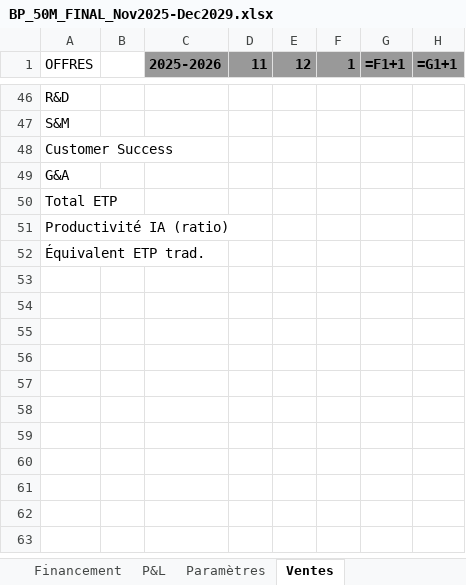
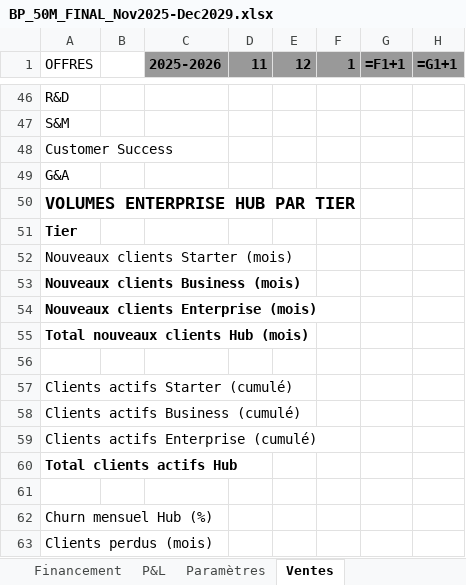
Before and after one commit to frederic-ramet/BP_builder, an Excel workbook: data/outputs/BP_50M_FINAL_Nov2025-Dec2029.xlsx, sheet Ventes, drawn as a sheet; only a part is shown, gaps mark what is left out; values as stored, in another font and other column widths than the file's, no borders; formulas without a stored value are shown as written; rows hold the shown columns only; the diff names each change by its address in the sheet, - before the commit and + after, or states it on an @@ line.

```diff
--- a/data/outputs/BP_50M_FINAL_Nov2025-Dec2029.xlsx (sheet Ventes)
+++ b/data/outputs/BP_50M_FINAL_Nov2025-Dec2029.xlsx (sheet Ventes)
-A50 (OFFRES): Total ETP
+A50 (OFFRES): VOLUMES ENTERPRISE HUB PAR TIER
-A50:A51 bold: off
+A50:A51 bold: on
@@ A50 text size: larger @@
-A51 (OFFRES): Productivité IA (ratio)
+A51 (OFFRES): Tier
-A52 (OFFRES): Équivalent ETP trad.
+A52 (OFFRES): Nouveaux clients Starter (mois)
+row 53: Nouveaux clients Business (mois)
+row 54: Nouveaux clients Enterprise (mois)
+row 55: Total nouveaux clients Hub (mois)
+row 56: (empty)
+row 57: Clients actifs Starter (cumulé)
+row 58: Clients actifs Business (cumulé)
+row 59: Clients actifs Enterprise (cumulé)
+row 60: Total clients actifs Hub
+row 61: (empty)
+row 62: Churn mensuel Hub (%)
+row 63: Clients perdus (mois)
```
Also changed, not shown: sheet Fundings, other sheet tabs, data/outputs/BP_50M_TEMPLATE.xlsx, 1 other file.
